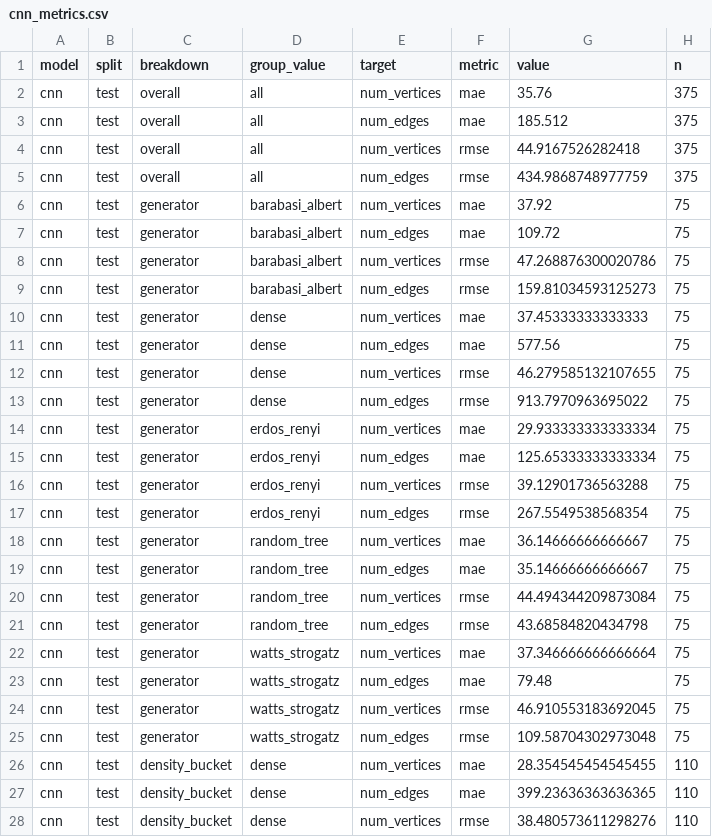
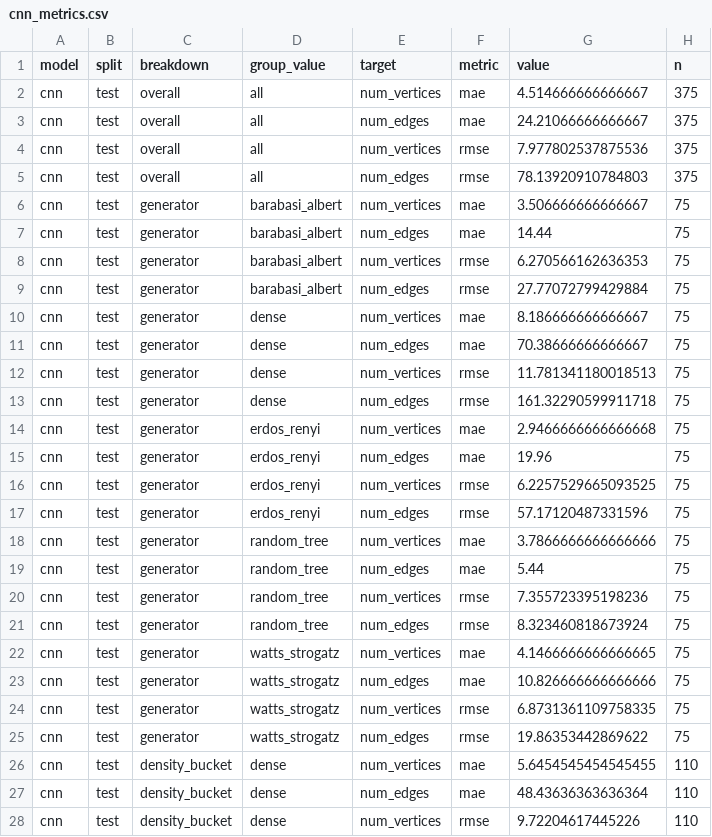
Before and after one commit to whozahm3d/topolens, a CSV file: evaluation/results/cnn_metrics.csv, drawn as a sheet; only a part is shown; the diff covers the shown part only.

```diff
--- a/evaluation/results/cnn_metrics.csv
+++ b/evaluation/results/cnn_metrics.csv
@@ -1,28 +1,28 @@
 model,split,breakdown,group_value,target,metric,value,n
-cnn,test,overall,all,num_vertices,mae,35.76,375
-cnn,test,overall,all,num_edges,mae,185.512,375
-cnn,test,overall,all,num_vertices,rmse,44.9167526282418,375
-cnn,test,overall,all,num_edges,rmse,434.9868748977759,375
-cnn,test,generator,barabasi_albert,num_vertices,mae,37.92,75
-cnn,test,generator,barabasi_albert,num_edges,mae,109.72,75
-cnn,test,generator,barabasi_albert,num_vertices,rmse,47.268876300020786,75
-cnn,test,generator,barabasi_albert,num_edges,rmse,159.81034593125273,75
-cnn,test,generator,dense,num_vertices,mae,37.45333333333333,75
-cnn,test,generator,dense,num_edges,mae,577.56,75
-cnn,test,generator,dense,num_vertices,rmse,46.279585132107655,75
-cnn,test,generator,dense,num_edges,rmse,913.7970963695022,75
-cnn,test,generator,erdos_renyi,num_vertices,mae,29.933333333333334,75
-cnn,test,generator,erdos_renyi,num_edges,mae,125.65333333333334,75
-cnn,test,generator,erdos_renyi,num_vertices,rmse,39.12901736563288,75
-cnn,test,generator,erdos_renyi,num_edges,rmse,267.5549538568354,75
-cnn,test,generator,random_tree,num_vertices,mae,36.14666666666667,75
-cnn,test,generator,random_tree,num_edges,mae,35.14666666666667,75
-cnn,test,generator,random_tree,num_vertices,rmse,44.494344209873084,75
-cnn,test,generator,random_tree,num_edges,rmse,43.68584820434798,75
-cnn,test,generator,watts_strogatz,num_vertices,mae,37.346666666666664,75
-cnn,test,generator,watts_strogatz,num_edges,mae,79.48,75
-cnn,test,generator,watts_strogatz,num_vertices,rmse,46.910553183692045,75
-cnn,test,generator,watts_strogatz,num_edges,rmse,109.58704302973048,75
-cnn,test,density_bucket,dense,num_vertices,mae,28.354545454545455,110
-cnn,test,density_bucket,dense,num_edges,mae,399.23636363636365,110
-cnn,test,density_bucket,dense,num_vertices,rmse,38.480573611298276,110
+cnn,test,overall,all,num_vertices,mae,4.514666666666667,375
+cnn,test,overall,all,num_edges,mae,24.21066666666667,375
+cnn,test,overall,all,num_vertices,rmse,7.977802537875536,375
+cnn,test,overall,all,num_edges,rmse,78.13920910784803,375
+cnn,test,generator,barabasi_albert,num_vertices,mae,3.506666666666667,75
+cnn,test,generator,barabasi_albert,num_edges,mae,14.44,75
+cnn,test,generator,barabasi_albert,num_vertices,rmse,6.270566162636353,75
+cnn,test,generator,barabasi_albert,num_edges,rmse,27.77072799429884,75
+cnn,test,generator,dense,num_vertices,mae,8.186666666666667,75
+cnn,test,generator,dense,num_edges,mae,70.38666666666667,75
+cnn,test,generator,dense,num_vertices,rmse,11.781341180018513,75
+cnn,test,generator,dense,num_edges,rmse,161.32290599911718,75
+cnn,test,generator,erdos_renyi,num_vertices,mae,2.9466666666666668,75
+cnn,test,generator,erdos_renyi,num_edges,mae,19.96,75
+cnn,test,generator,erdos_renyi,num_vertices,rmse,6.2257529665093525,75
+cnn,test,generator,erdos_renyi,num_edges,rmse,57.17120487331596,75
+cnn,test,generator,random_tree,num_vertices,mae,3.7866666666666666,75
+cnn,test,generator,random_tree,num_edges,mae,5.44,75
+cnn,test,generator,random_tree,num_vertices,rmse,7.355723395198236,75
+cnn,test,generator,random_tree,num_edges,rmse,8.323460818673924,75
+cnn,test,generator,watts_strogatz,num_vertices,mae,4.1466666666666665,75
+cnn,test,generator,watts_strogatz,num_edges,mae,10.826666666666666,75
+cnn,test,generator,watts_strogatz,num_vertices,rmse,6.8731361109758335,75
+cnn,test,generator,watts_strogatz,num_edges,rmse,19.86353442869622,75
+cnn,test,density_bucket,dense,num_vertices,mae,5.6454545454545455,110
+cnn,test,density_bucket,dense,num_edges,mae,48.43636363636364,110
+cnn,test,density_bucket,dense,num_vertices,rmse,9.72204617445226,110
```
Also changed, not shown: 53 edited cells elsewhere in this file, evaluation/results/cnn_training_log.csv, evaluation/results/cnn_worst_edge_errors.csv, 8 other files.
